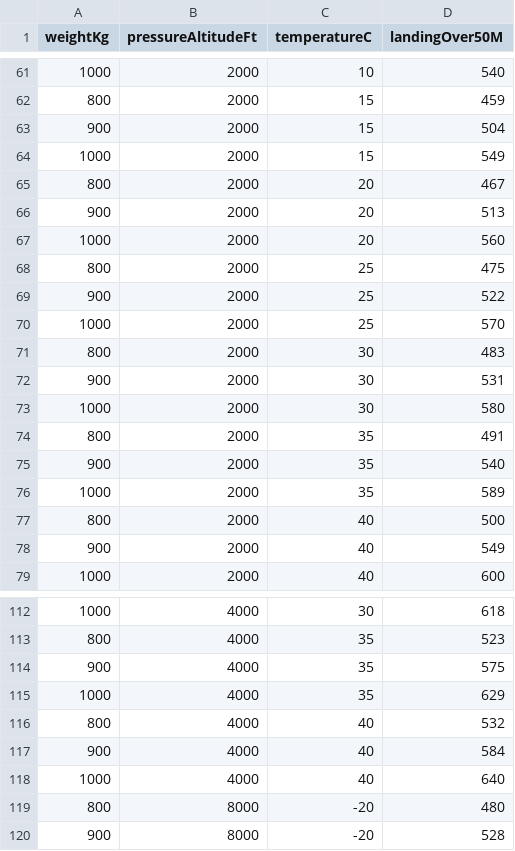
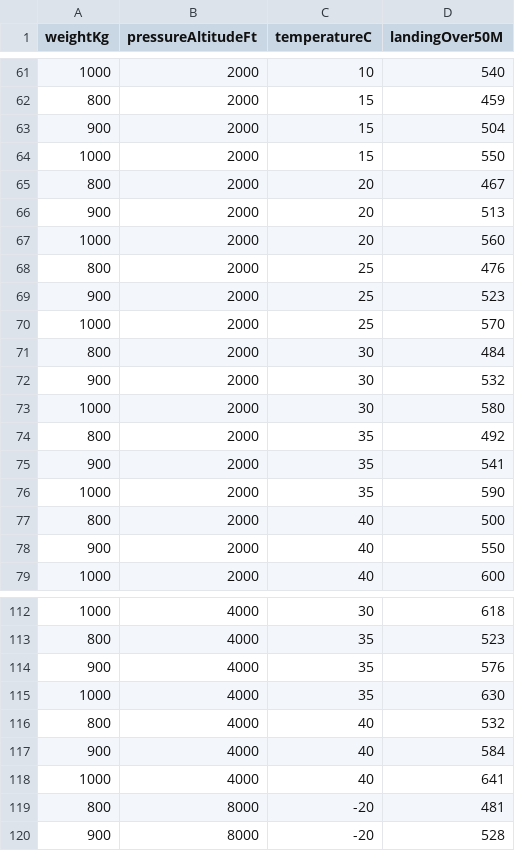
Before and after one commit to diaznet/rPerf-Tools, a CSV file: poh-chart-digitizer/projects/dr400-140b/LDG_DR400-140b_landing.csv, drawn as a sheet; only a part is shown, gaps mark what is left out; the diff covers the shown part only.

```diff
--- a/poh-chart-digitizer/projects/dr400-140b/LDG_DR400-140b_landing.csv
+++ b/poh-chart-digitizer/projects/dr400-140b/LDG_DR400-140b_landing.csv
@@ -63,3 +63,3 @@ weightKg,pressureAltitudeFt,temperatureC,landingOver50M
 900,2000,15,504
-1000,2000,15,549
+1000,2000,15,550
 800,2000,20,467
@@ -67,13 +67,13 @@ weightKg,pressureAltitudeFt,temperatureC,landingOver50M
 1000,2000,20,560
-800,2000,25,475
-900,2000,25,522
+800,2000,25,476
+900,2000,25,523
 1000,2000,25,570
-800,2000,30,483
-900,2000,30,531
+800,2000,30,484
+900,2000,30,532
 1000,2000,30,580
-800,2000,35,491
-900,2000,35,540
-1000,2000,35,589
+800,2000,35,492
+900,2000,35,541
+1000,2000,35,590
 800,2000,40,500
-900,2000,40,549
+900,2000,40,550
 1000,2000,40,600
@@ -113,8 +113,8 @@ weightKg,pressureAltitudeFt,temperatureC,landingOver50M
 800,4000,35,523
-900,4000,35,575
-1000,4000,35,629
+900,4000,35,576
+1000,4000,35,630
 800,4000,40,532
 900,4000,40,584
-1000,4000,40,640
-800,8000,-20,480
+1000,4000,40,641
+800,8000,-20,481
 900,8000,-20,528
```
Also changed, not shown: 26 edited cells elsewhere in this file, poh-chart-digitizer/projects/dr400-140b/TKOF_DR400-140b_takeoff.csv, 22 other files.
